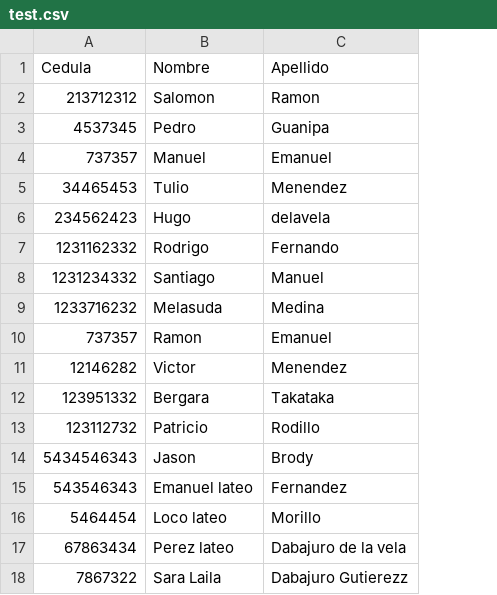
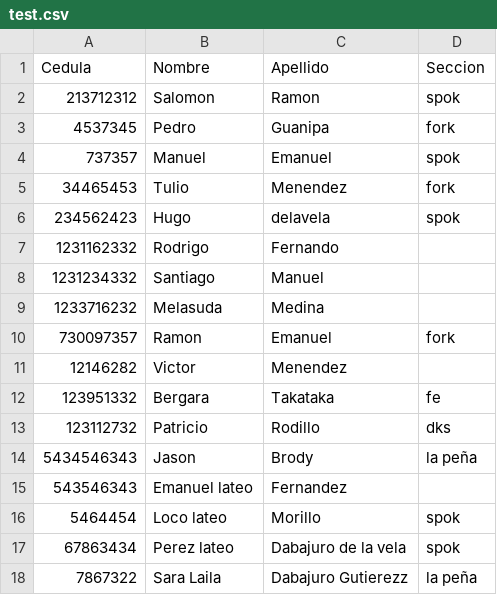
Before and after one commit to Rufi512/Database-of-Sailing-School, a CSV file: test.csv, drawn as a sheet; the diff names each change by its address in the sheet, - before the commit and + after, or states it on an @@ line.

```diff
--- a/test.csv
+++ b/test.csv
+column D (Seccion), rows 2-18: spok | fork | spok | fork | spok |  |  |  | fork |  | fe | dks | la peña |  | spok | spok | la peña
-A10 (Cedula): 737357
+A10 (Cedula): 730097357
```
Also changed, not shown: 13 other files.
